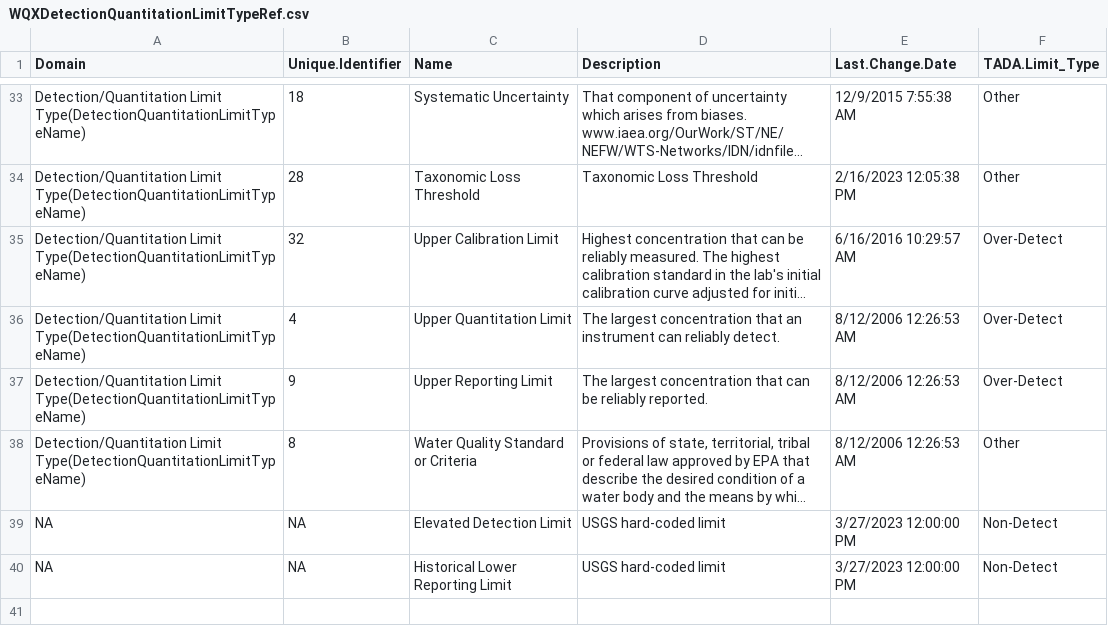
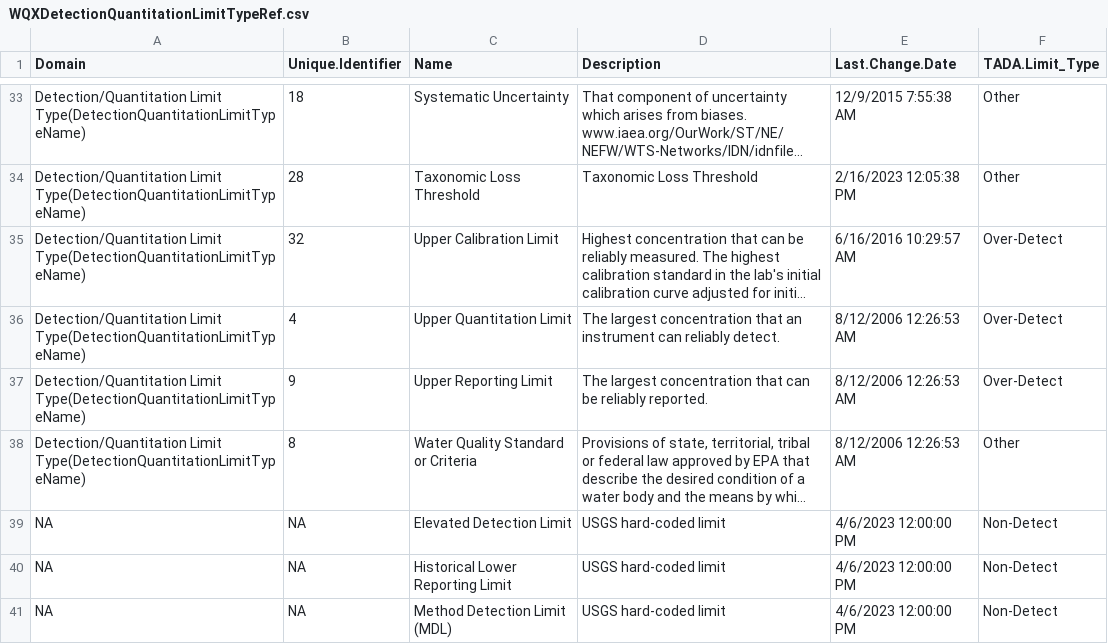
Before and after one commit to USEPA/EPATADA, a CSV file: inst/extdata/WQXDetectionQuantitationLimitTypeRef.csv, drawn as a sheet; only a part is shown, gaps mark what is left out; long unchanged cells end in …; the diff names each change by its address in the sheet, - before the commit and + after, or states it on an @@ line.

```diff
--- a/inst/extdata/WQXDetectionQuantitationLimitTypeRef.csv
+++ b/inst/extdata/WQXDetectionQuantitationLimitTypeRef.csv
-E39:E40 (Last.Change.Date): 3/27/2023 12:00:00 PM
+E39:E40 (Last.Change.Date): 4/6/2023 12:00:00 PM
+row 41: NA | NA | Method Detection Limit (MDL) | USGS hard-coded limit | 4/6/2023 12:00:00 PM | Non-Detect
```
Also changed, not shown: 3 other files.
